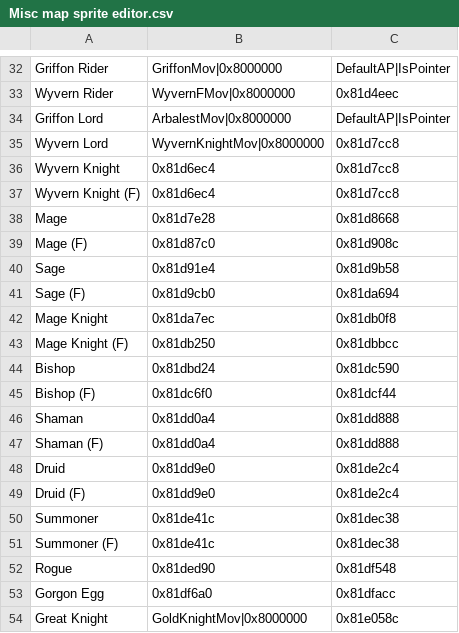
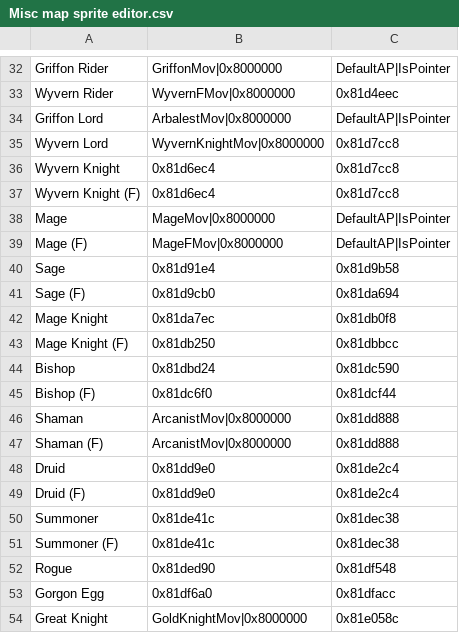
Before and after one commit to devvyyy/Devvy-Hack, a CSV file: Tables/FE8 Nightmare modules/Map sprite editor/Misc map sprite editor.csv, drawn as a sheet; only a part is shown, gaps mark what is left out.

```diff
--- a/Tables/FE8 Nightmare modules/Map sprite editor/Misc map sprite editor.csv
+++ b/Tables/FE8 Nightmare modules/Map sprite editor/Misc map sprite editor.csv
@@ -37,4 +37,4 @@ Wyvern Knight,0x81d6ec4,0x81d7cc8
 Wyvern Knight (F),0x81d6ec4,0x81d7cc8
-Mage,0x81d7e28,0x81d8668
-Mage (F),0x81d87c0,0x81d908c
+Mage,MageMov|0x8000000,DefaultAP|IsPointer
+Mage (F),MageFMov|0x8000000,DefaultAP|IsPointer
 Sage,0x81d91e4,0x81d9b58
@@ -45,4 +45,4 @@ Bishop,0x81dbd24,0x81dc590
 Bishop (F),0x81dc6f0,0x81dcf44
-Shaman,0x81dd0a4,0x81dd888
-Shaman (F),0x81dd0a4,0x81dd888
+Shaman,ArcanistMov|0x8000000,0x81dd888
+Shaman (F),ArcanistMov|0x8000000,0x81dd888
 Druid,0x81dd9e0,0x81de2c4
```
Also changed, not shown: Tables/FE8 Nightmare modules/Class & Character editors/FE8 Character Editor.csv, Tables/FE8 Nightmare modules/Item editors/FE8 Item Editor.csv, 54 other files.
